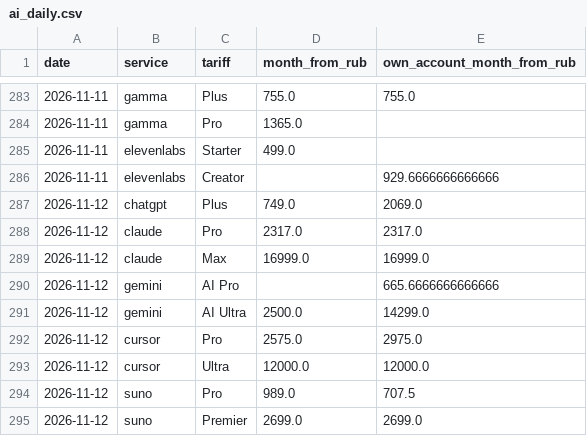
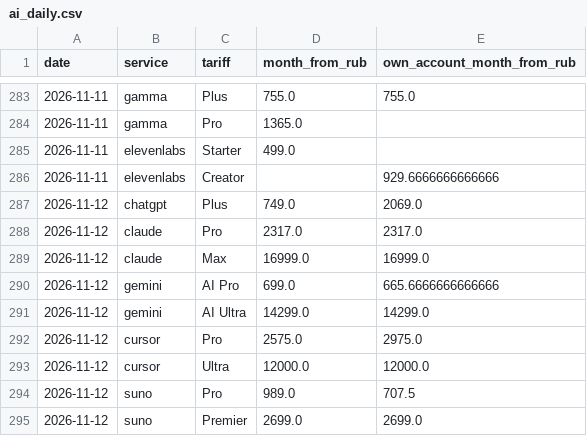
Before and after one commit to PavlShe/KeyRadar, a CSV file: data/history/ai_daily.csv, drawn as a sheet; only a part is shown, gaps mark what is left out.

```diff
--- a/data/history/ai_daily.csv
+++ b/data/history/ai_daily.csv
@@ -289,4 +289,4 @@ date,service,tariff,month_from_rub,own_account_month_from_rub
 2026-11-12,claude,Max,16999.0,16999.0
-2026-11-12,gemini,AI Pro,,665.6666666666666
-2026-11-12,gemini,AI Ultra,2500.0,14299.0
+2026-11-12,gemini,AI Pro,699.0,665.6666666666666
+2026-11-12,gemini,AI Ultra,14299.0,14299.0
 2026-11-12,cursor,Pro,2575.0,2975.0
```
Also changed, not shown: data/ai_subscriptions.csv, data/prices.csv, 1 other file.
